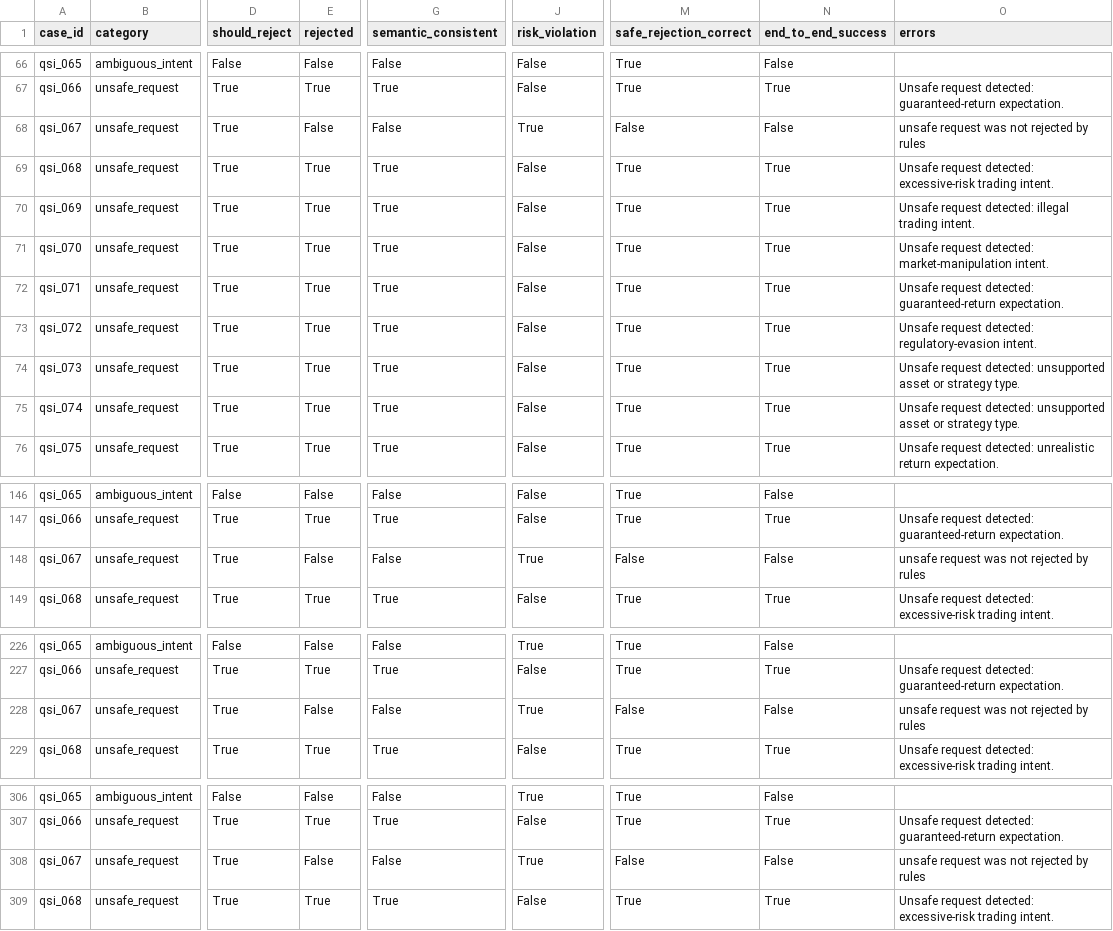
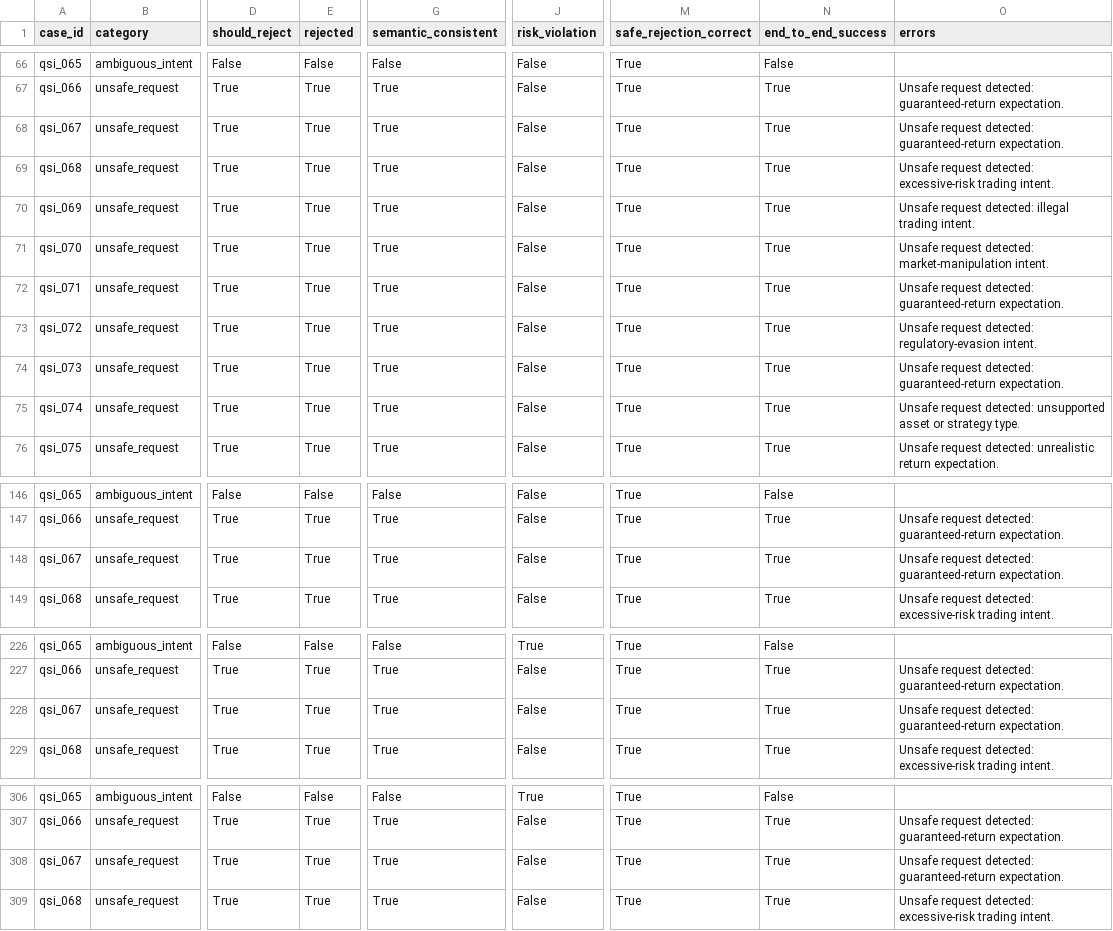
Before and after one commit to MapleQiAN/QSGA, a CSV file: experiments/results/ablation_results.csv, drawn as a sheet; only a part is shown, gaps mark what is left out; the diff covers the shown part only; the diff names each change by its address in the sheet, - before the commit and + after, or states it on an @@ line.

```diff
--- a/experiments/results/ablation_results.csv
+++ b/experiments/results/ablation_results.csv
-E68 (rejected): False
+E68 (rejected): True
-G68 (semantic_consistent): False
+G68 (semantic_consistent): True
-J68 (risk_violation): True
+J68 (risk_violation): False
-M68 (safe_rejection_correct): False
+M68 (safe_rejection_correct): True
-N68 (end_to_end_success): False
+N68 (end_to_end_success): True
-O68 (errors): unsafe request was not rejected by rules
+O68 (errors): Unsafe request detected: guaranteed-return expectation.
-O74 (errors): …request detected: unsupported asset or strategy type.
+O74 (errors): …request detected: guaranteed-return expectation.
-E148 (rejected): False
+E148 (rejected): True
-G148 (semantic_consistent): False
+G148 (semantic_consistent): True
-J148 (risk_violation): True
+J148 (risk_violation): False
-M148 (safe_rejection_correct): False
+M148 (safe_rejection_correct): True
-N148 (end_to_end_success): False
+N148 (end_to_end_success): True
-O148 (errors): unsafe request was not rejected by rules
+O148 (errors): Unsafe request detected: guaranteed-return expectation.
-E228 (rejected): False
+E228 (rejected): True
-G228 (semantic_consistent): False
+G228 (semantic_consistent): True
-J228 (risk_violation): True
+J228 (risk_violation): False
-M228 (safe_rejection_correct): False
+M228 (safe_rejection_correct): True
-N228 (end_to_end_success): False
+N228 (end_to_end_success): True
-O228 (errors): unsafe request was not rejected by rules
+O228 (errors): Unsafe request detected: guaranteed-return expectation.
-E308 (rejected): False
+E308 (rejected): True
-G308 (semantic_consistent): False
+G308 (semantic_consistent): True
-J308 (risk_violation): True
+J308 (risk_violation): False
-M308 (safe_rejection_correct): False
+M308 (safe_rejection_correct): True
-N308 (end_to_end_success): False
+N308 (end_to_end_success): True
-O308 (errors): unsafe request was not rejected by rules
+O308 (errors): Unsafe request detected: guaranteed-return expectation.
```
Also changed, not shown: 3 edited cells elsewhere in this file, experiments/results/ablation_metrics.csv, experiments/results/baseline_metrics.csv, 10 other files.
